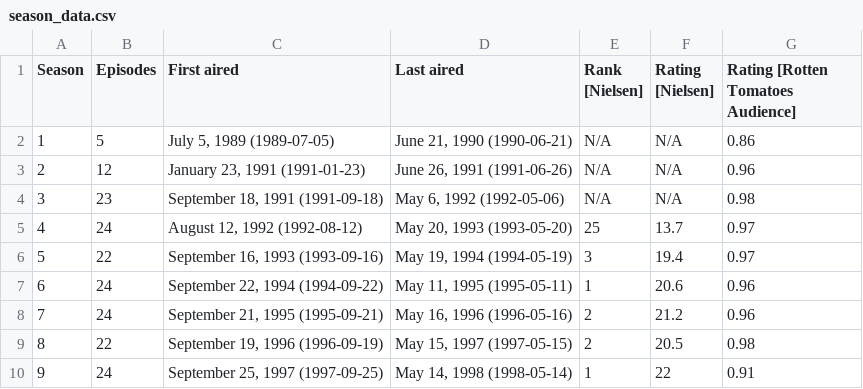
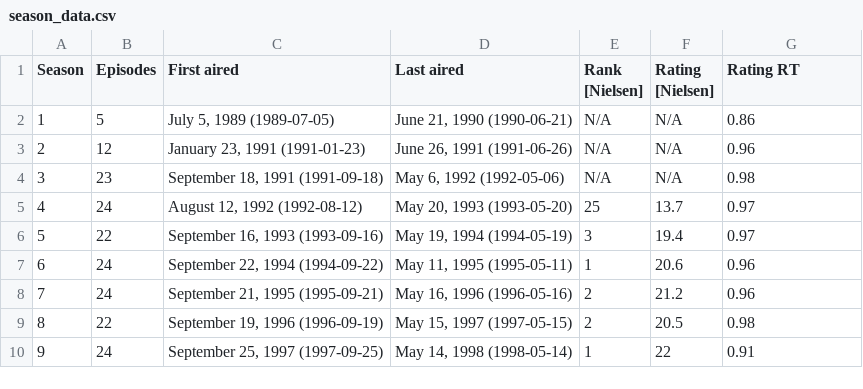
Before and after one commit to AndrewRot/Seinfeld-Data-Analysis, a CSV file: public/Data/season_data.csv, drawn as a sheet.

Commit message:
episode graph

```diff
--- a/public/Data/season_data.csv
+++ b/public/Data/season_data.csv
@@ -1,2 +1,2 @@
-Season,Episodes,First aired,Last aired,Rank [Nielsen],Rating  [Nielsen],Rating [Rotten Tomatoes Audience]
+Season,Episodes,First aired,Last aired,Rank [Nielsen],Rating  [Nielsen],Rating RT
 1,5,"July 5, 1989 (1989-07-05)","June 21, 1990 (1990-06-21)",N/A,N/A,0.86
```
Also changed, not shown: 1 other file.
